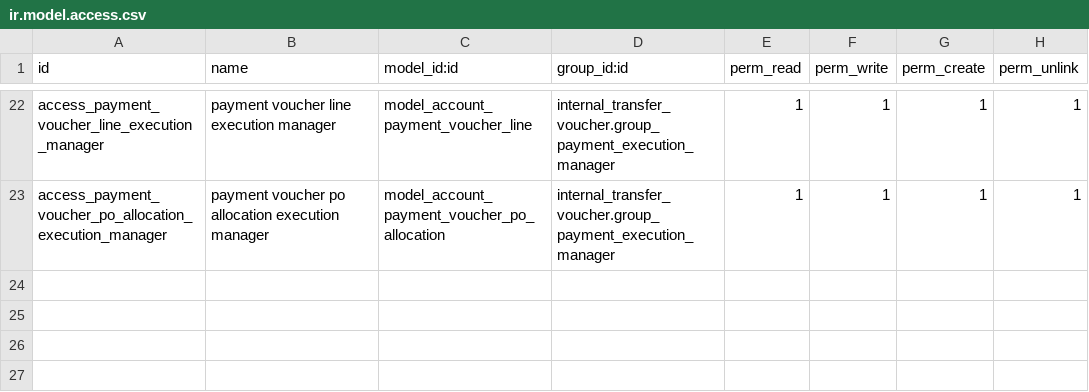
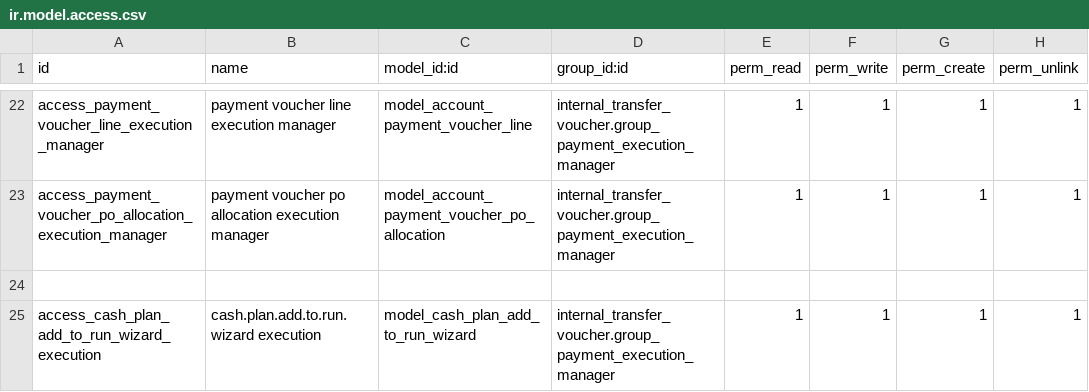
Before and after one commit to Kinan-absar/odoo_custom, a CSV file: custom_addons/internal_transfer_voucher/security/ir.model.access.csv, drawn as a sheet; only a part is shown, gaps mark what is left out; the diff names each change by its address in the sheet, - before the commit and + after, or states it on an @@ line.

```diff
--- a/custom_addons/internal_transfer_voucher/security/ir.model.access.csv
+++ b/custom_addons/internal_transfer_voucher/security/ir.model.access.csv
+row 24: (empty)
+row 25: access_cash_plan_add_to_run_wizard_execution | cash.plan.add.to.run.wizard execution | model_cash_plan_add_to_run_wizard | internal_transfer_voucher.group_payment_execution_manager | 1 | 1 | 1 | 1
```
Also changed, not shown: 13 other files.
